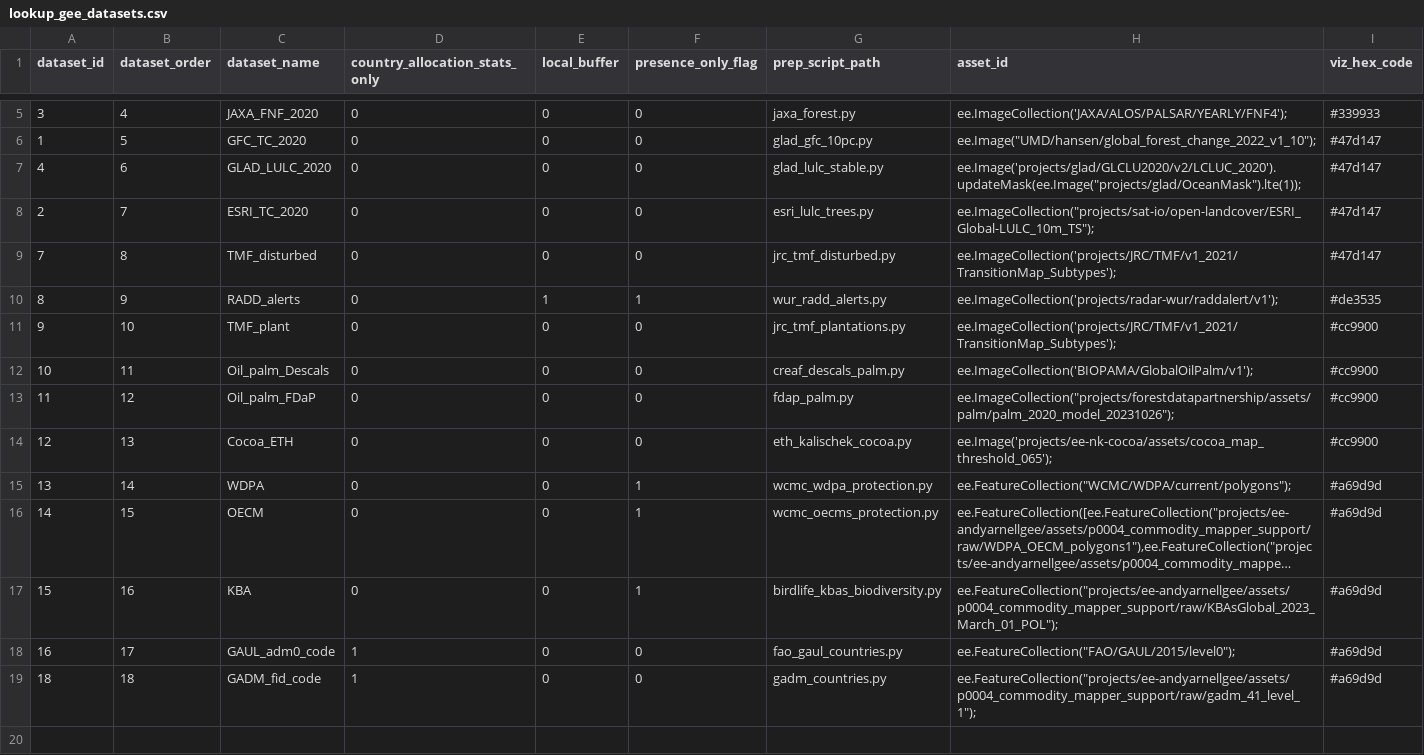
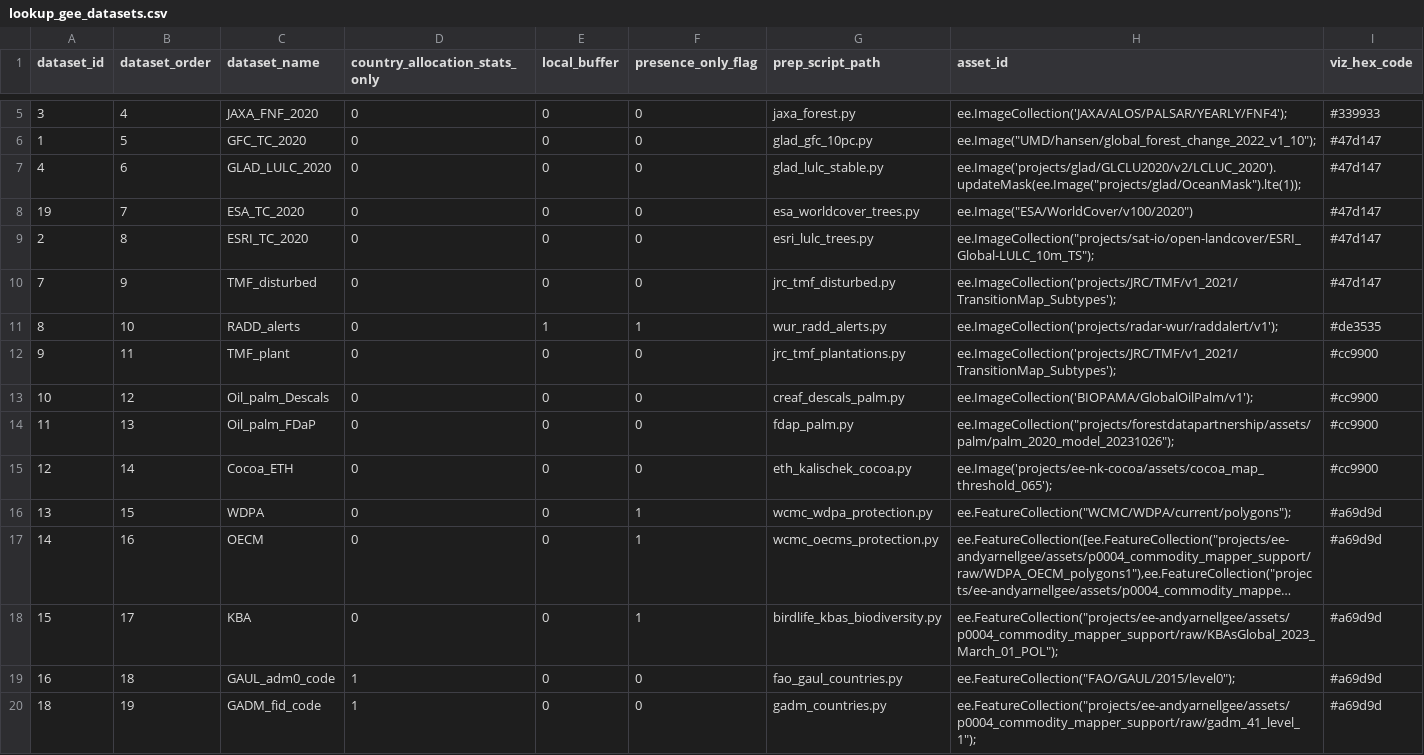
Before and after one commit to forestdatapartnership/whisp, a CSV file: parameters/lookup_gee_datasets.csv, drawn as a sheet; only a part is shown, gaps mark what is left out; long unchanged cells end in …; addresses are those after the commit; the diff names each change by its address in the sheet, - before the commit and + after, or states it on an @@ line.

Commit message:
added esa world cover

```diff
--- a/parameters/lookup_gee_datasets.csv
+++ b/parameters/lookup_gee_datasets.csv
+row 8: 19 | 7 | ESA_TC_2020 | 0 | 0 | 0 | esa_worldcover_trees.py | ee.Image("ESA/WorldCover/v100/2020") | #47d147
-B9 (dataset_order): 7
+B9 (dataset_order): 8
-B10 (dataset_order): 8
+B10 (dataset_order): 9
-B11 (dataset_order): 9
+B11 (dataset_order): 10
-B12 (dataset_order): 10
+B12 (dataset_order): 11
-B13 (dataset_order): 11
+B13 (dataset_order): 12
-B14 (dataset_order): 12
+B14 (dataset_order): 13
-B15 (dataset_order): 13
+B15 (dataset_order): 14
-B16 (dataset_order): 14
+B16 (dataset_order): 15
-B17 (dataset_order): 15
+B17 (dataset_order): 16
-B18 (dataset_order): 16
+B18 (dataset_order): 17
-B19 (dataset_order): 17
+B19 (dataset_order): 18
-B20 (dataset_order): 18
+B20 (dataset_order): 19
```
Also changed, not shown: output_stats_wide_format.csv, 6 other files.
